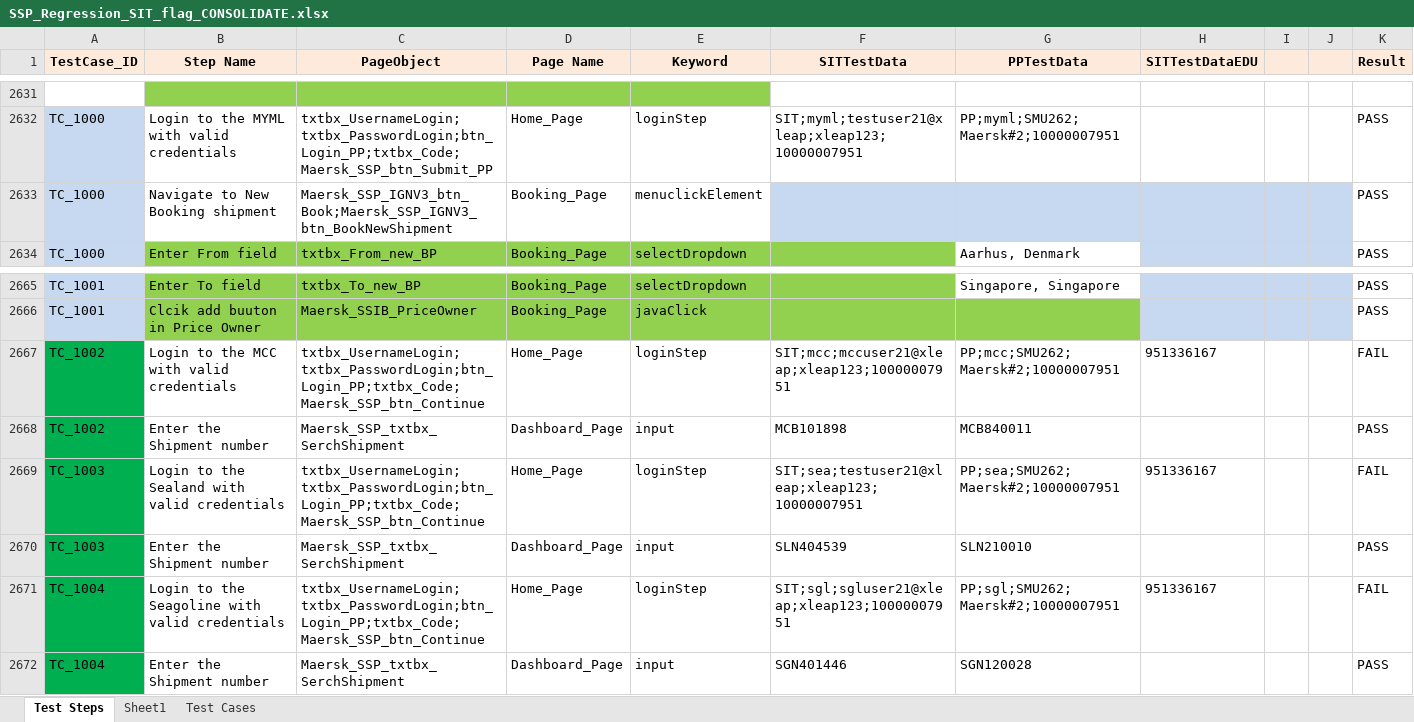
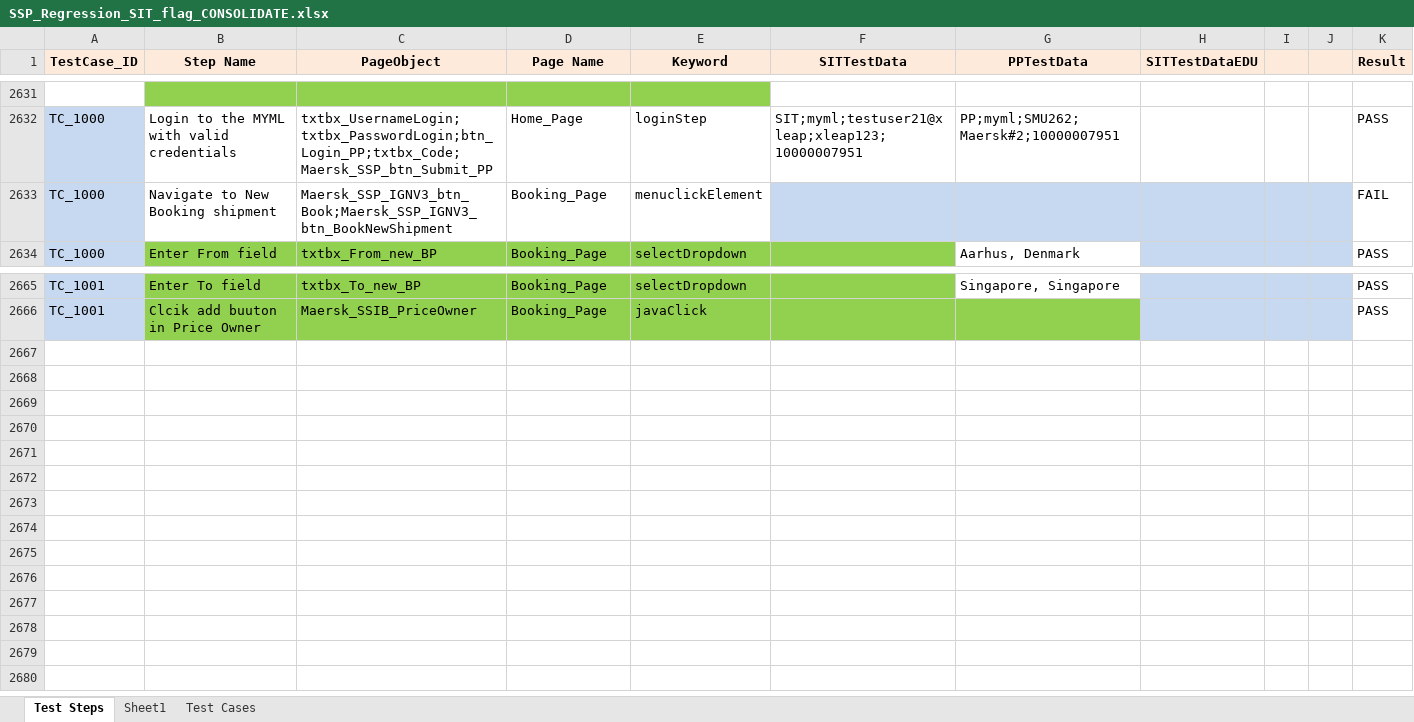
Before and after one commit to razimmeeran/SmallEnhancementWebApplication, an Excel workbook: resources/dataEngine/SSP_Regression_SIT_flag_CONSOLIDATE.xlsx, sheet Test Steps, drawn as a sheet; only a part is shown, gaps mark what is left out; values as stored, in another font and other column widths than the file's, no borders; the diff names each change by its address in the sheet, - before the commit and + after, or states it on an @@ line.

Commit message:
Updated SSP_Regression_PP.xlsx

```diff
--- a/resources/dataEngine/SSP_Regression_SIT_flag_CONSOLIDATE.xlsx (sheet Test Steps)
+++ b/resources/dataEngine/SSP_Regression_SIT_flag_CONSOLIDATE.xlsx (sheet Test Steps)
-K2633 (Result): PASS
+K2633 (Result): FAIL
-row 2667: TC_1002 | Login to the MCC with valid credentials | txtbx_UsernameLogin;txtbx_PasswordLogin;btn_Login_PP;txtbx_Code;Maersk_SSP_btn_Continue | Home_Page | loginStep | SIT;mcc;mccuser21@xleap;xleap123;10000007951 | PP;mcc;SMU262;Maersk#2;10000007951 | 951336167 |  |  | FAIL
-row 2668: TC_1002 | Enter the Shipment number | Maersk_SSP_txtbx_SerchShipment | Dashboard_Page | input | MCB101898 | MCB840011 |  |  |  | PASS
-row 2669: TC_1003 | Login to the Sealand with valid credentials | txtbx_UsernameLogin;txtbx_PasswordLogin;btn_Login_PP;txtbx_Code;Maersk_SSP_btn_Continue | Home_Page | loginStep | SIT;sea;testuser21@xleap;xleap123;10000007951 | PP;sea;SMU262;Maersk#2;10000007951 | 951336167 |  |  | FAIL
-row 2670: TC_1003 | Enter the Shipment number | Maersk_SSP_txtbx_SerchShipment | Dashboard_Page | input | SLN404539 | SLN210010 |  |  |  | PASS
-row 2671: TC_1004 | Login to the Seagoline with valid credentials | txtbx_UsernameLogin;txtbx_PasswordLogin;btn_Login_PP;txtbx_Code;Maersk_SSP_btn_Continue | Home_Page | loginStep | SIT;sgl;sgluser21@xleap;xleap123;10000007951 | PP;sgl;SMU262;Maersk#2;10000007951 | 951336167 |  |  | FAIL
-row 2672: TC_1004 | Enter the Shipment number | Maersk_SSP_txtbx_SerchShipment | Dashboard_Page | input | SGN401446 | SGN120028 |  |  |  | PASS
```
Also changed, not shown: sheet Test Cases, resources/dataEngine/SSP_Regression_PP.xlsx, 5 other files.
